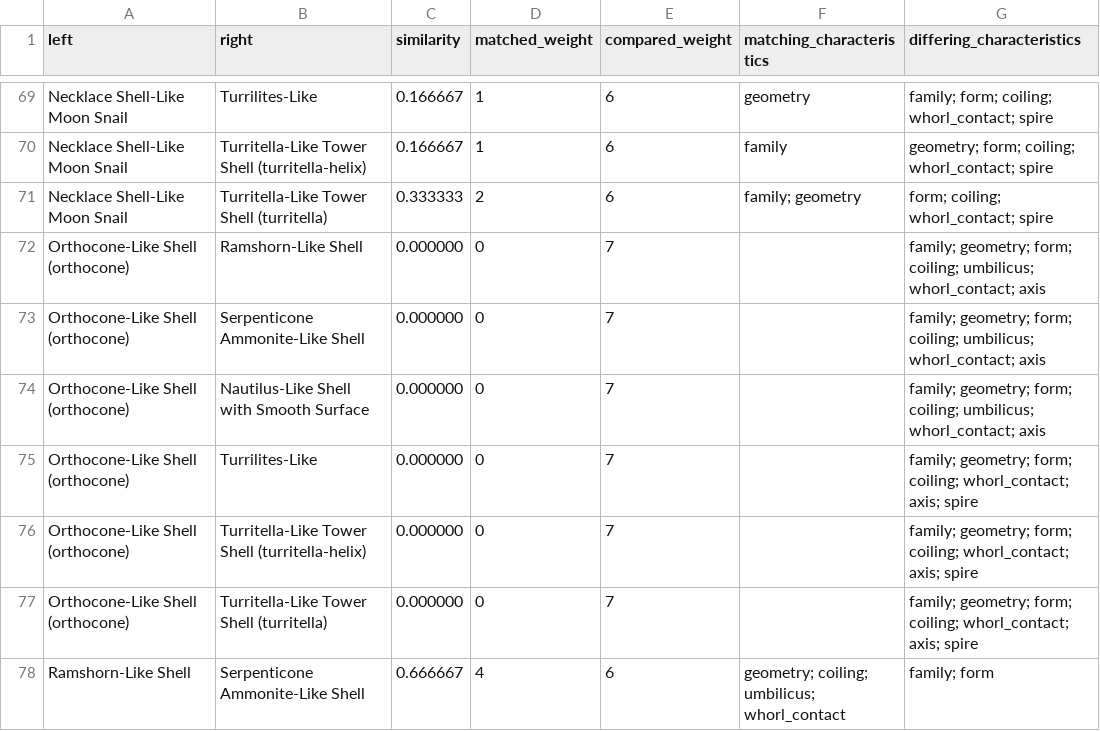
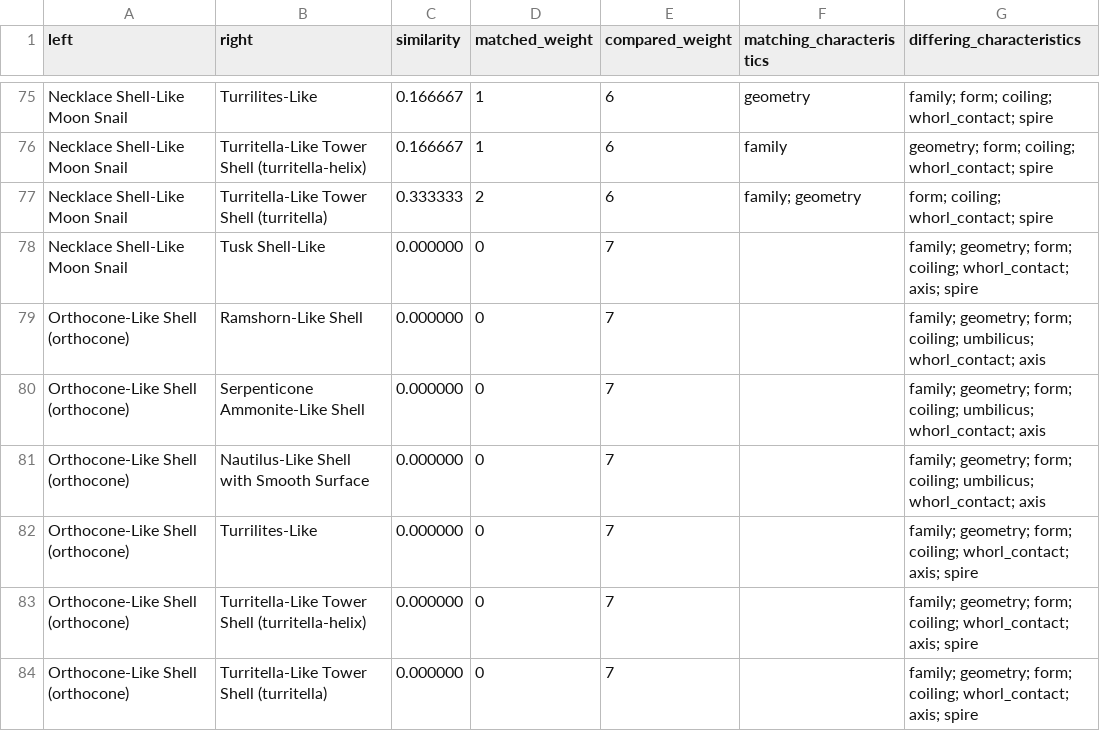
Before and after one commit to davewalker5/LogSpiral, a CSV file: data/similarity/pairwise-comparison.csv, drawn as a sheet; only a part is shown, gaps mark what is left out; the shorter side is filled out with more unchanged rows; the diff covers the shown part only; the diff names each change by its address in the sheet, - before the commit and + after, or states it on an @@ line.

Commit message:
Added the Tusk shell

```diff
--- a/data/similarity/pairwise-comparison.csv
+++ b/data/similarity/pairwise-comparison.csv
+row 78: Necklace Shell-Like Moon Snail | Tusk Shell-Like | 0.000000 | 0 | 7 |  | family; geometry; form; coiling; whorl_contact; axis; spire
```
Also changed, not shown: 13 added rows elsewhere in this file, data/similarity/nearest-neighbour.csv, data/similarity/shell-classification.csv, 21 other files.
